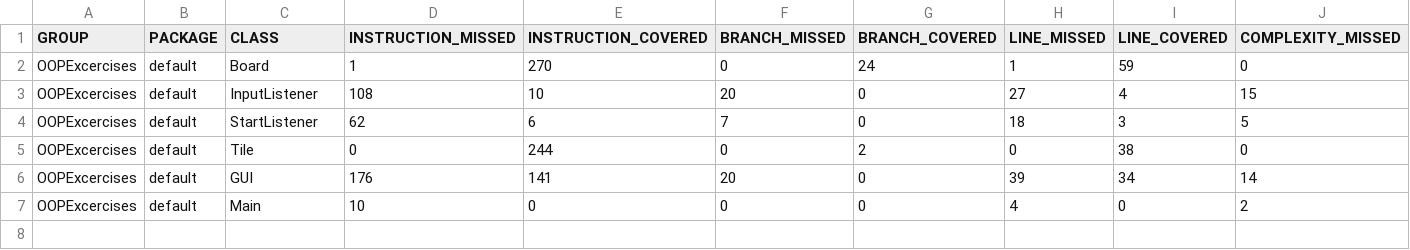
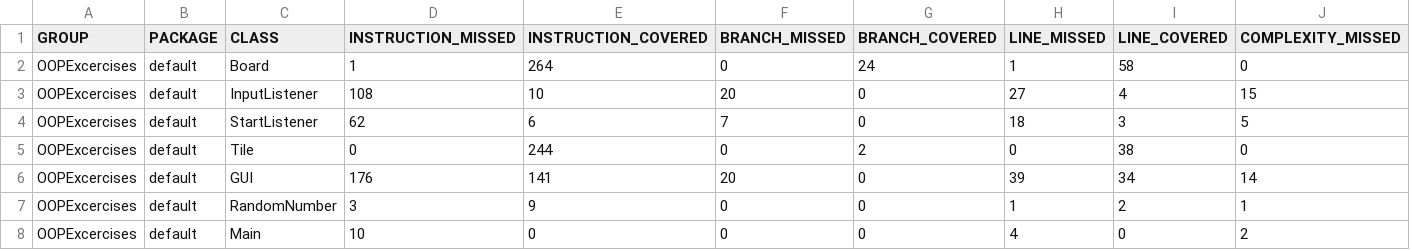
Before and after one commit to Severet/MavenMinesweeper, a CSV file: target/site/jacoco/jacoco.csv, drawn as a sheet; only a part is shown; rows hold the shown columns only; the diff names each change by its address in the sheet, - before the commit and + after, or states it on an @@ line.

```diff
--- a/target/site/jacoco/jacoco.csv
+++ b/target/site/jacoco/jacoco.csv
-E2 (INSTRUCTION_COVERED): 270
+E2 (INSTRUCTION_COVERED): 264
-I2 (LINE_COVERED): 59
+I2 (LINE_COVERED): 58
+row 7: OOPExcercises | default | RandomNumber | 3 | 9 | 0 | 0 | 1 | 2 | 1
```
Also changed, not shown: 26 other files.
